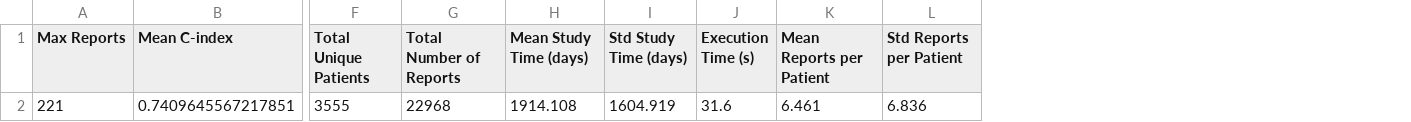
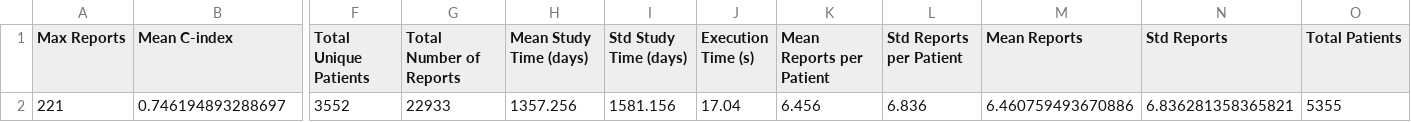
Before and after one commit to MINCHELLA-Paul/Master-MIASHS, a CSV file: Atelier_SigBERT/df_results_L18_w6.csv, drawn as a sheet; only a part is shown, gaps mark what is left out; removed rows and columns are numbered as before the commit, all else as after; rows hold the shown columns only; the diff names each change by its address in the sheet, - before the commit and + after, or states it on an @@ line.

```diff
--- a/Atelier_SigBERT/df_results_L18_w6.csv
+++ b/Atelier_SigBERT/df_results_L18_w6.csv
+column M (Mean Reports), empty
+column N (Std Reports), empty
+column O (Total Patients), empty
-row 2: 221 | 0.7409645567217851 | 3555 | 22968 | 1914.108 | 1604.919 | 31.6 | 6.461 | 6.836
+row 2: 221 | 0.746194893288697 | 3552 | 22933 | 1357.256 | 1581.156 | 17.04 | 6.456 | 6.836 | 6.460759493670886 | 6.836281358365821 | 5355
```
Also changed, not shown: Atelier_SigBERT/df_results_L36_w6.csv, 21 other files.
